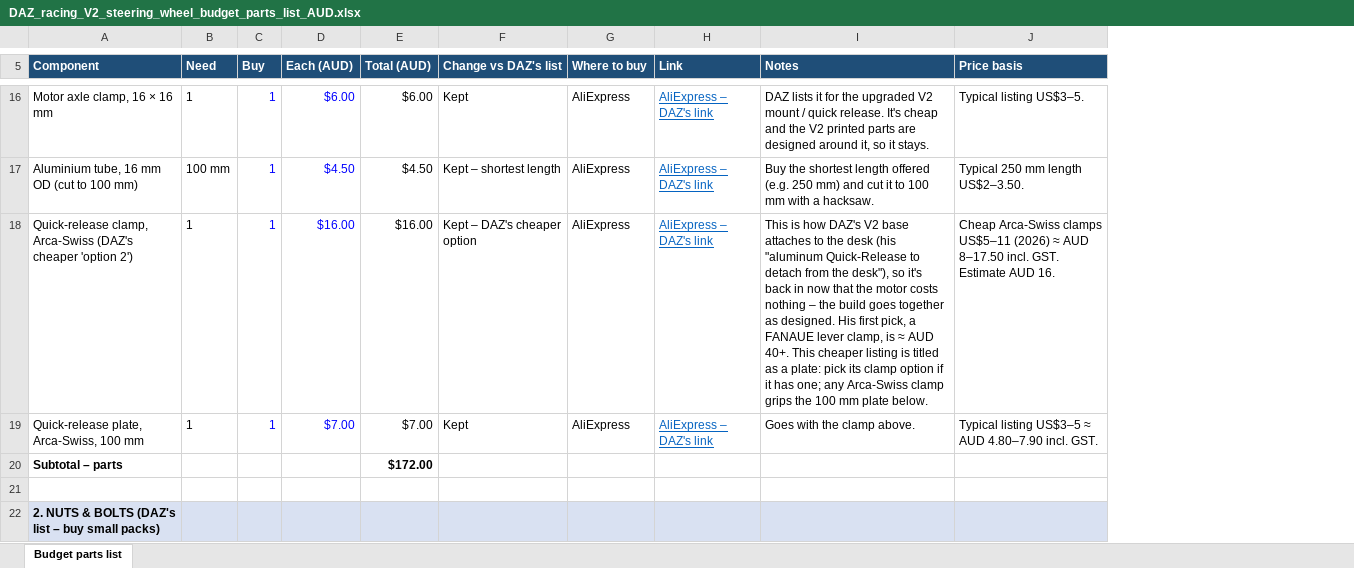
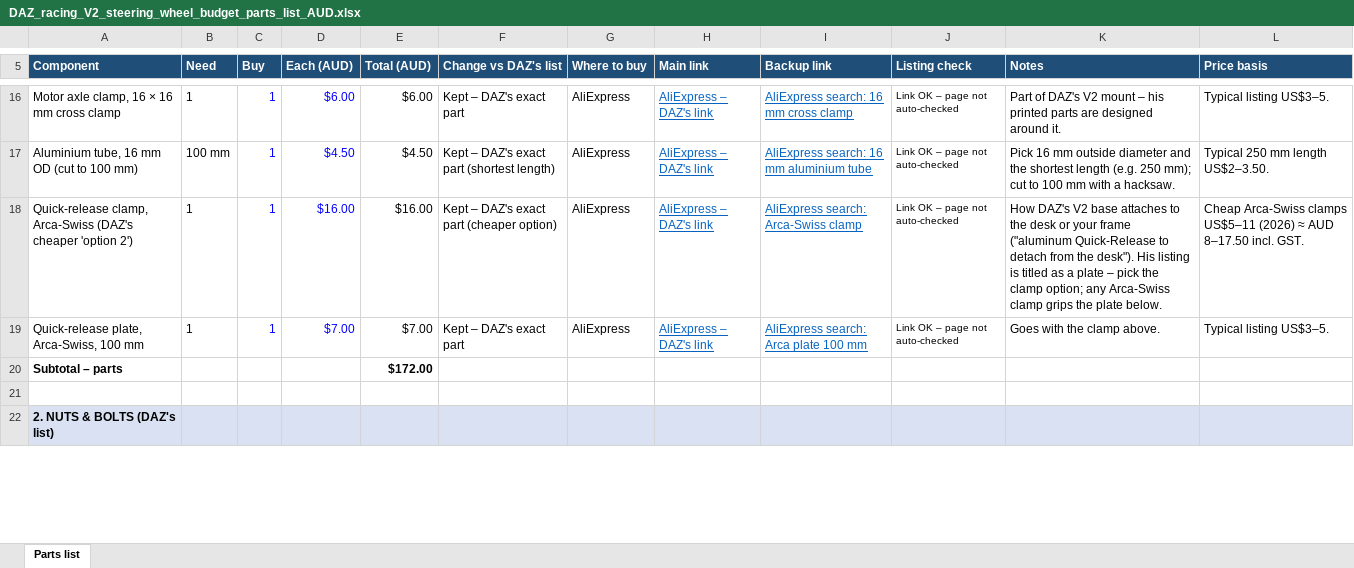
Before and after one commit to JustAdev742/Steering-wheel, an Excel workbook: parts-lists/DAZ_racing_V2_steering_wheel_budget_parts_list_AUD.xlsx, sheet Parts list, drawn as a sheet; only a part is shown, gaps mark what is left out; values as stored, in another font and other column widths than the file's, no borders; conditional formats not drawn; addresses are those after the commit; the diff covers the shown part only; the diff names each change by its address in the sheet, - before the commit and + after, or states it on an @@ line.

```diff
--- a/parts-lists/DAZ_racing_V2_steering_wheel_budget_parts_list_AUD.xlsx (sheet Parts list)
+++ b/parts-lists/DAZ_racing_V2_steering_wheel_budget_parts_list_AUD.xlsx (sheet Parts list)
-sheet tab: Budget parts list
+sheet tab: Parts list
+column I (Backup link), rows 16-19: AliExpress search: 16 mm cross clamp | AliExpress search: 16 mm aluminium tube | AliExpress search: Arca-Swiss clamp | AliExpress search: Arca plate 100 mm
+column J (Listing check), rows 16-19: all Link OK – page not auto-checked
-H5: Link
+H5: Main link
-A16 (Component): Motor axle clamp, 16 × 16 mm
+A16 (Component): Motor axle clamp, 16 × 16 mm cross clamp
-F16 (Change vs DAZ's list): Kept
+F16 (Change vs DAZ's list): Kept – DAZ's exact part
-K16 (Notes): DAZ lists it for the upgraded V2 mount / quick release. It's cheap and the V2 printed parts are designed around it, so it stays.
+K16 (Notes): Part of DAZ's V2 mount – his printed parts are designed around it.
-F17 (Change vs DAZ's list): Kept – shortest length
+F17 (Change vs DAZ's list): Kept – DAZ's exact part (shortest length)
-K17 (Notes): Buy the shortest length offered (e.g. 250 mm) and cut it to 100…
+K17 (Notes): Pick 16 mm outside diameter and the shortest length (e.g. 250 mm); cut to 100…
-F18 (Change vs DAZ's list): Kept – DAZ's cheaper option
+F18 (Change vs DAZ's list): Kept – DAZ's exact part (cheaper option)
-K18 (Notes): This is how DAZ's V2 base attaches to the desk (his "aluminum Quick-Release to detach from the desk"), so it's back in now that the motor costs nothing – the build goes together as designed. His first pick, a FANAUE lever clamp, is ≈ AUD 40+. This cheaper listing is titled as a plate: pick its clamp option if it has one; any Arca-Swiss clamp grips the 100 mm plate below.
+K18 (Notes): How DAZ's V2 base attaches to the desk or your frame ("aluminum Quick-Release to detach from the desk"). His listing is titled as a plate – pick the clamp option; any Arca-Swiss clamp grips the plate below.
-L18 (Price basis): …incl. GST. Estimate AUD 16.
+L18 (Price basis): …incl. GST.
-F19 (Change vs DAZ's list): Kept
+F19 (Change vs DAZ's list): Kept – DAZ's exact part
-L19 (Price basis): Typical listing US$3–5 ≈ AUD 4.80–7.90 incl. GST.
+L19 (Price basis): Typical listing US$3–5.
-A22 (Component): 2. NUTS & BOLTS (DAZ's list – buy small packs)
+A22 (Component): 2. NUTS & BOLTS (DAZ's list)
```
Also changed, not shown: 1 added row, 3 removed rows, 85 edited cells and cell formats elsewhere in this sheet, formulas that keep their value, parts-lists/DAZ-racing_pedal_set_budget_parts_list_AUD.xlsx, parts-lists/DAZ_projects_shifter_V2_budget_parts_list_AUD.xlsx, 2 other files.
